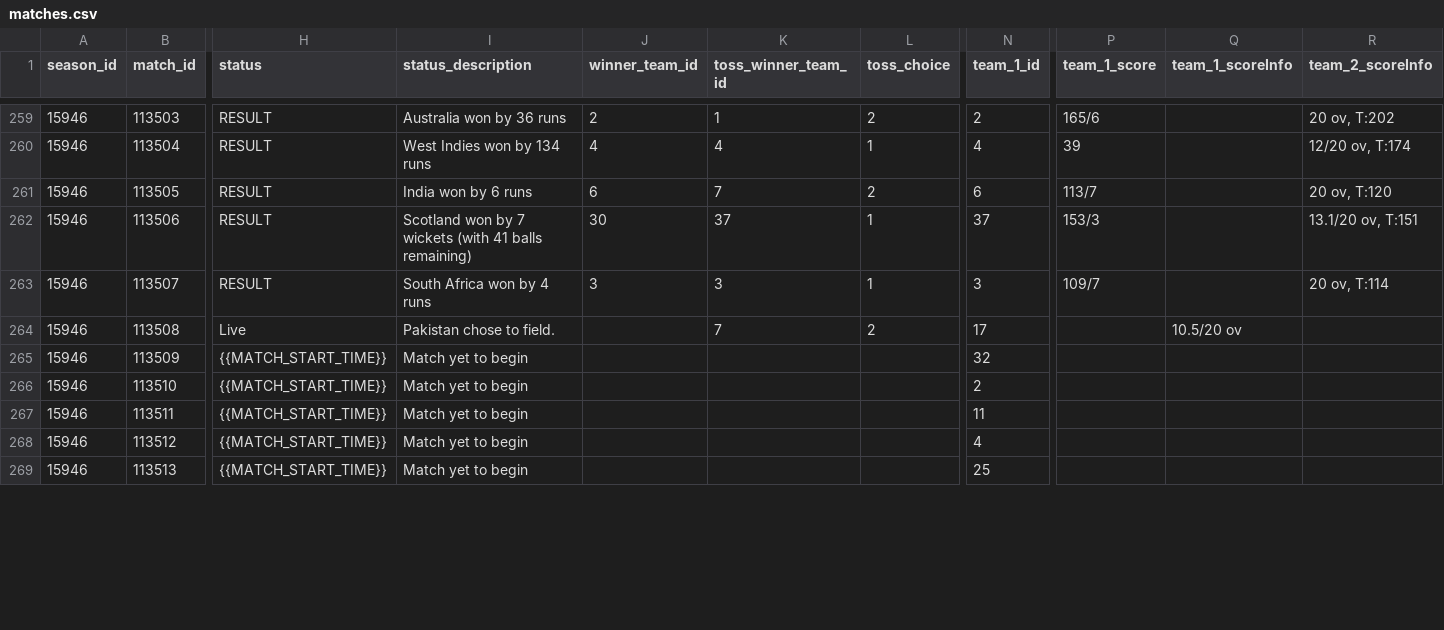
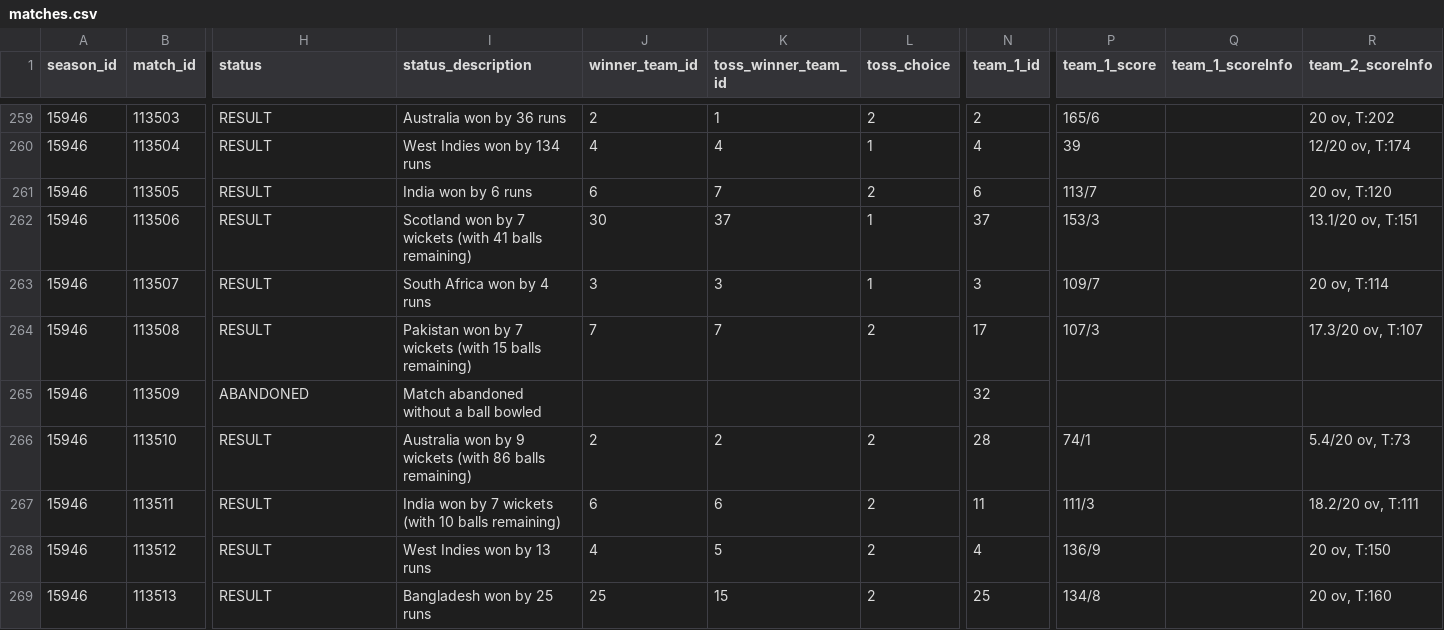
Before and after one commit to ritesh-ojha/T20-World-Cup-Dataset, a CSV file: data/csv/matches.csv, drawn as a sheet; only a part is shown, gaps mark what is left out; the diff covers the shown part only; the diff names each change by its address in the sheet, - before the commit and + after, or states it on an @@ line.

Commit message:
latest data updated

```diff
--- a/data/csv/matches.csv
+++ b/data/csv/matches.csv
-H264 (status): Live
+H264 (status): RESULT
-I264 (status_description): Pakistan chose to field.
+I264 (status_description): Pakistan won by 7 wickets (with 15 balls remaining)
-J264 (winner_team_id): (empty)
+J264 (winner_team_id): 7
-P264 (team_1_score): (empty)
+P264 (team_1_score): 107/3
-Q264 (team_1_scoreInfo): 10.5/20 ov
+Q264 (team_1_scoreInfo): (empty)
-R264 (team_2_scoreInfo): (empty)
+R264 (team_2_scoreInfo): 17.3/20 ov, T:107
-H265 (status): {{MATCH_START_TIME}}
+H265 (status): ABANDONED
-I265 (status_description): Match yet to begin
+I265 (status_description): Match abandoned without a ball bowled
-H266:H269 (status): {{MATCH_START_TIME}}
+H266:H269 (status): RESULT
-I266 (status_description): Match yet to begin
+I266 (status_description): Australia won by 9 wickets (with 86 balls remaining)
-J266 (winner_team_id): (empty)
+J266 (winner_team_id): 2
-K266 (toss_winner_team_id): (empty)
+K266 (toss_winner_team_id): 2
-L266:L269 (toss_choice): (empty)
+L266:L269 (toss_choice): 2
-N266 (team_1_id): 2
+N266 (team_1_id): 28
-P266 (team_1_score): (empty)
+P266 (team_1_score): 74/1
-R266 (team_2_scoreInfo): (empty)
+R266 (team_2_scoreInfo): 5.4/20 ov, T:73
-I267 (status_description): Match yet to begin
+I267 (status_description): India won by 7 wickets (with 10 balls remaining)
-J267 (winner_team_id): (empty)
+J267 (winner_team_id): 6
-K267 (toss_winner_team_id): (empty)
+K267 (toss_winner_team_id): 6
-P267 (team_1_score): (empty)
+P267 (team_1_score): 111/3
-R267 (team_2_scoreInfo): (empty)
+R267 (team_2_scoreInfo): 18.2/20 ov, T:111
-I268 (status_description): Match yet to begin
+I268 (status_description): West Indies won by 13 runs
-J268 (winner_team_id): (empty)
+J268 (winner_team_id): 4
-K268 (toss_winner_team_id): (empty)
+K268 (toss_winner_team_id): 5
-P268 (team_1_score): (empty)
+P268 (team_1_score): 136/9
-R268 (team_2_scoreInfo): (empty)
+R268 (team_2_scoreInfo): 20 ov, T:150
-I269 (status_description): Match yet to begin
+I269 (status_description): Bangladesh won by 25 runs
-J269 (winner_team_id): (empty)
+J269 (winner_team_id): 25
-K269 (toss_winner_team_id): (empty)
+K269 (toss_winner_team_id): 15
-P269 (team_1_score): (empty)
+P269 (team_1_score): 134/8
-R269 (team_2_scoreInfo): (empty)
+R269 (team_2_scoreInfo): 20 ov, T:160
```
Also changed, not shown: 124 edited cells elsewhere in this file.
